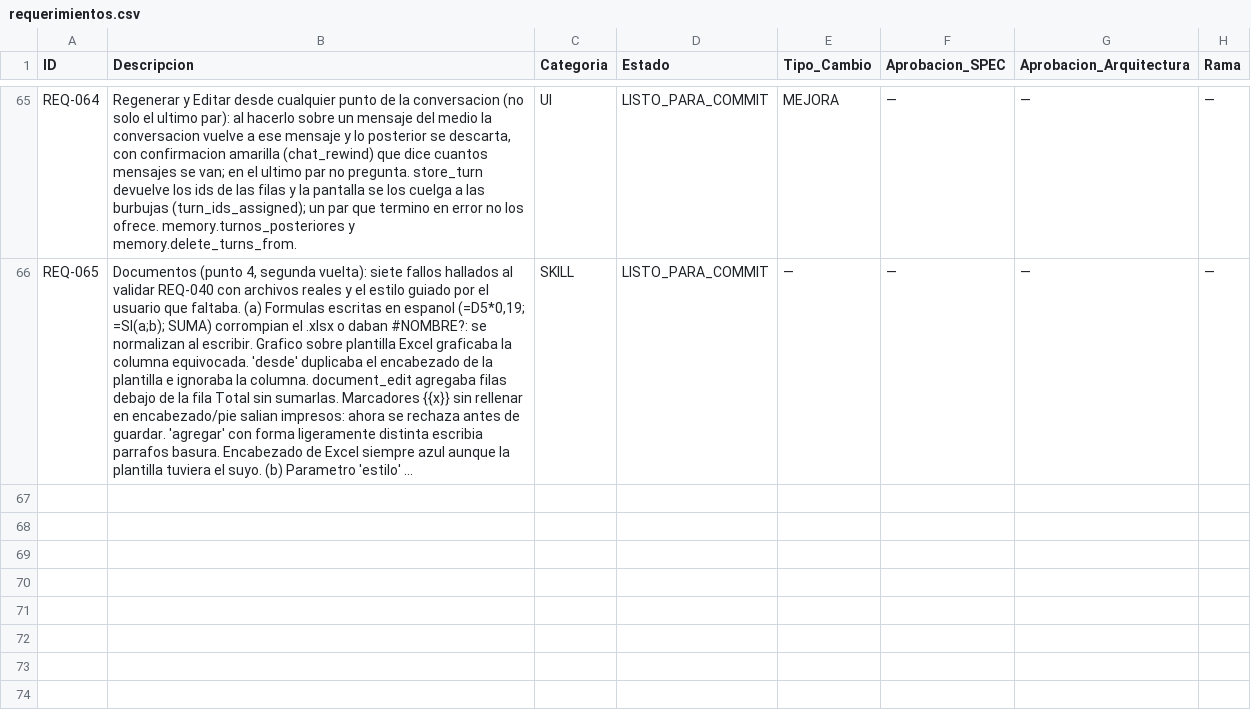
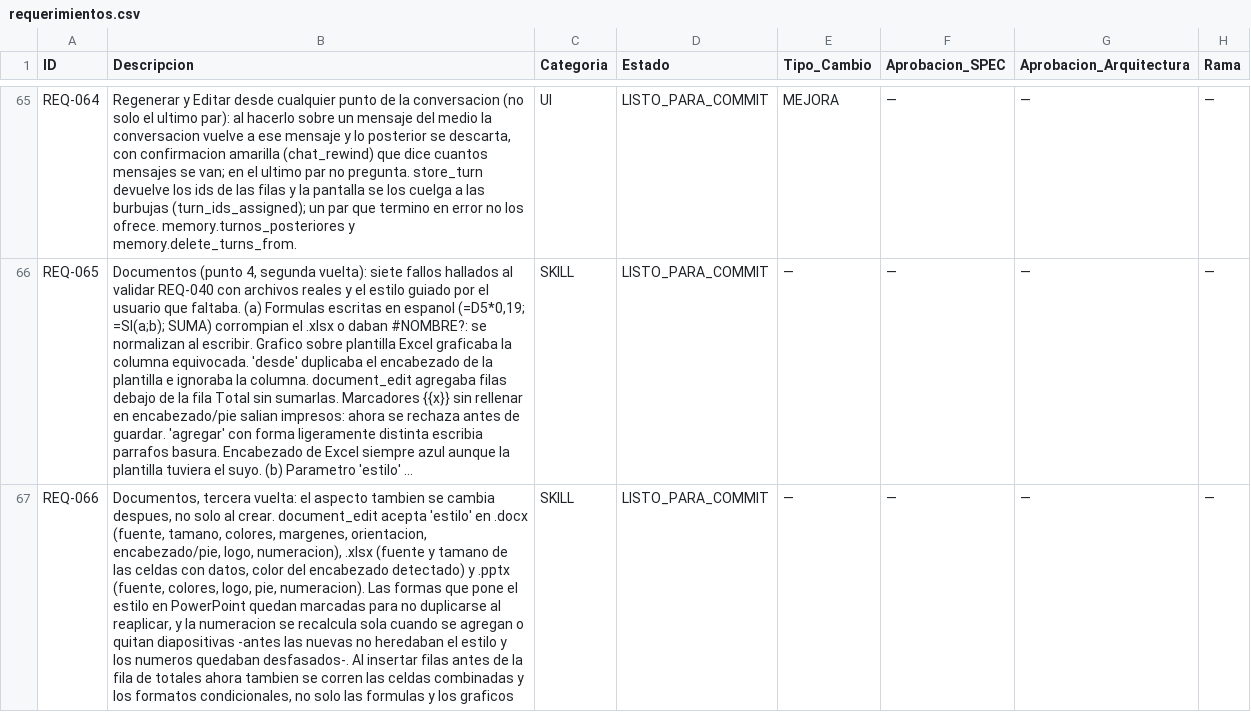
Before and after one commit to johanrodriguezdev/agent-ia, a CSV file: agente_ia/requerimientos.csv, drawn as a sheet; only a part is shown, gaps mark what is left out; long unchanged cells end in …; the diff names each change by its address in the sheet, - before the commit and + after, or states it on an @@ line.

```diff
--- a/agente_ia/requerimientos.csv
+++ b/agente_ia/requerimientos.csv
+row 67: REQ-066 | Documentos, tercera vuelta: el aspecto tambien se cambia despues, no solo al crear. document_edit acepta 'estilo' en .docx (fuente, tamano, colores, margenes, orientacion, encabezado/pie, logo, numeracion), .xlsx (fuente y tamano de las celdas con datos, color del encabezado detectado) y .pptx (fuente, colores, logo, pie, numeracion). Las formas que pone el estilo en PowerPoint quedan marcadas para no duplicarse al reaplicar, y la numeracion se recalcula sola cuando se agregan o quitan diapositivas -antes las nuevas no heredaban el estilo y los numeros quedaban desfasados-. Al insertar filas antes de la fila de totales ahora tambien se corren las celdas combinadas y los formatos condicionales, no solo las formulas y los graficos | SKILL | LISTO_PARA_COMMIT | — | — | — | —
```
Also changed, not shown: 9 other files.
